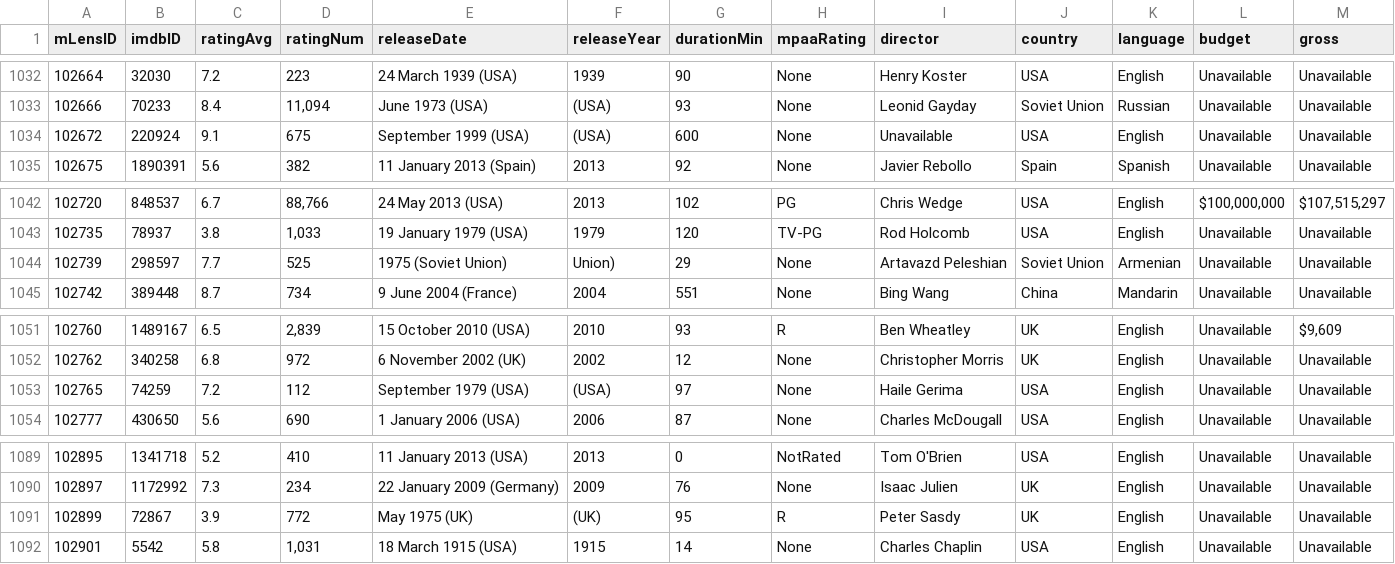
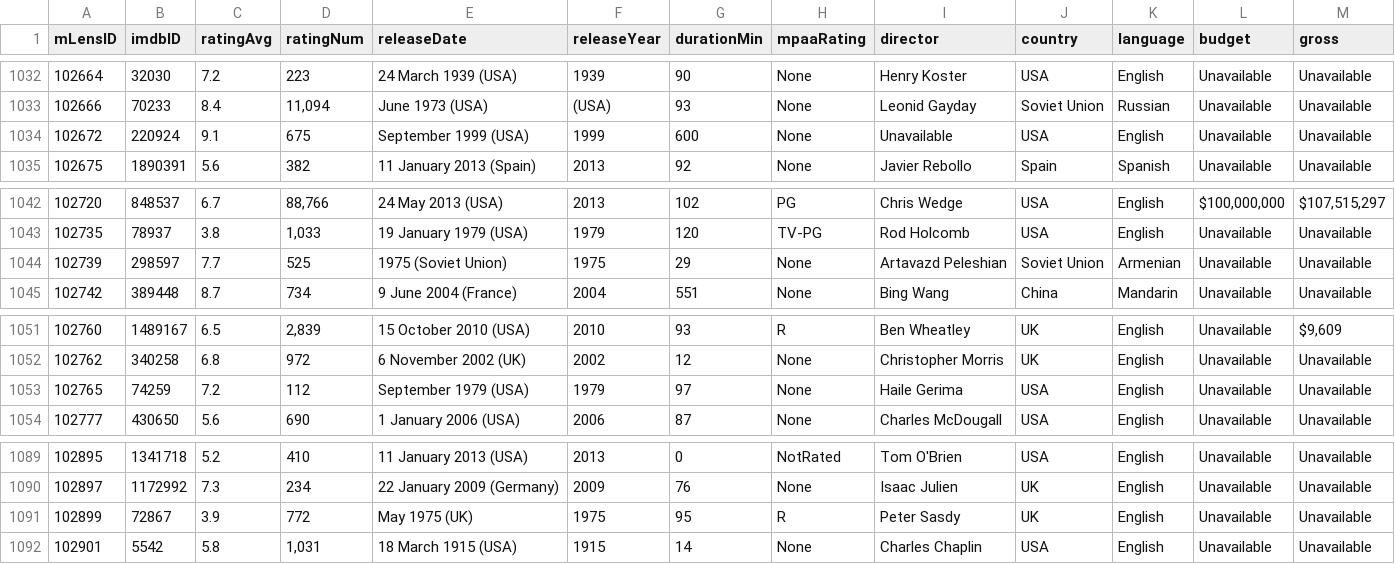
Before and after one commit to dylu/movie-metadata, a CSV file: data/IMDb/postProcess/combined_metadata-05.csv, drawn as a sheet; only a part is shown, gaps mark what is left out.

Commit message:
temporary data update, mostly for presentation.

```diff
--- a/data/IMDb/postProcess/combined_metadata-05.csv
+++ b/data/IMDb/postProcess/combined_metadata-05.csv
@@ -1033,3 +1033,3 @@ mLensID,imdbID,ratingAvg,ratingNum,releaseDate,releaseYear,durationMin,mpaaRatin
 "102666","70233","8.4","11,094","June 1973 (USA)","(USA)","93","None","Leonid Gayday","Soviet Union","Russian","Unavailable","Unavailable"
-"102672","220924","9.1","675","September 1999 (USA)","(USA)","600","None","Unavailable","USA","English","Unavailable","Unavailable"
+"102672","220924","9.1","675","September 1999 (USA)","1999","600","None","Unavailable","USA","English","Unavailable","Unavailable"
 "102675","1890391","5.6","382","11 January 2013 (Spain)","2013","92","None","Javier Rebollo","Spain","Spanish","Unavailable","Unavailable"
@@ -1043,3 +1043,3 @@ mLensID,imdbID,ratingAvg,ratingNum,releaseDate,releaseYear,durationMin,mpaaRatin
 "102735","78937","3.8","1,033","19 January 1979 (USA)","1979","120","TV-PG","Rod Holcomb","USA","English","Unavailable","Unavailable"
-"102739","298597","7.7","525","1975 (Soviet Union)","Union)","29","None","Artavazd Peleshian","Soviet Union","Armenian","Unavailable","Unavailable"
+"102739","298597","7.7","525","1975 (Soviet Union)","1975","29","None","Artavazd Peleshian","Soviet Union","Armenian","Unavailable","Unavailable"
 "102742","389448","8.7","734","9 June 2004 (France)","2004","551","None","Bing Wang","China","Mandarin","Unavailable","Unavailable"
@@ -1052,3 +1052,3 @@ mLensID,imdbID,ratingAvg,ratingNum,releaseDate,releaseYear,durationMin,mpaaRatin
 "102762","340258","6.8","972","6 November 2002 (UK)","2002","12","None","Christopher Morris","UK","English","Unavailable","Unavailable"
-"102765","74259","7.2","112","September 1979 (USA)","(USA)","97","None","Haile Gerima","USA","English","Unavailable","Unavailable"
+"102765","74259","7.2","112","September 1979 (USA)","1979","97","None","Haile Gerima","USA","English","Unavailable","Unavailable"
 "102777","430650","5.6","690","1 January 2006 (USA)","2006","87","None","Charles McDougall","USA","English","Unavailable","Unavailable"
@@ -1090,3 +1090,3 @@ mLensID,imdbID,ratingAvg,ratingNum,releaseDate,releaseYear,durationMin,mpaaRatin
 "102897","1172992","7.3","234","22 January 2009 (Germany)","2009","76","None","Isaac Julien","UK","English","Unavailable","Unavailable"
-"102899","72867","3.9","772","May 1975 (UK)","(UK)","95","R","Peter Sasdy","UK","English","Unavailable","Unavailable"
+"102899","72867","3.9","772","May 1975 (UK)","1975","95","R","Peter Sasdy","UK","English","Unavailable","Unavailable"
 "102901","5542","5.8","1,031","18 March 1915 (USA)","1915","14","None","Charles Chaplin","USA","English","Unavailable","Unavailable"
```
